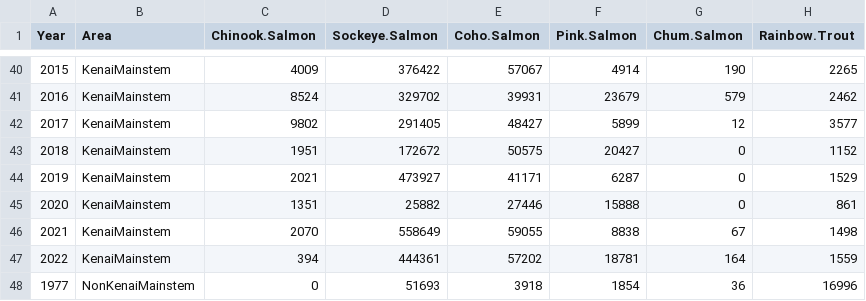
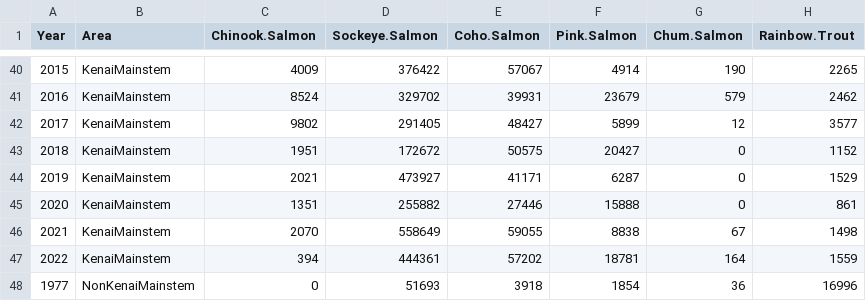
Before and after one commit to benjamin-meyer-ak/kenai_salmon, a CSV file: other/input/harvest_trends/sportharvest.csv, drawn as a sheet; only a part is shown, gaps mark what is left out; the diff names each change by its address in the sheet, - before the commit and + after, or states it on an @@ line.

```diff
--- a/other/input/harvest_trends/sportharvest.csv
+++ b/other/input/harvest_trends/sportharvest.csv
-D45 (Sockeye.Salmon): 25882
+D45 (Sockeye.Salmon): 255882
```
Also changed, not shown: 2 other files.
